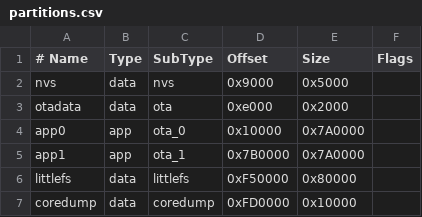
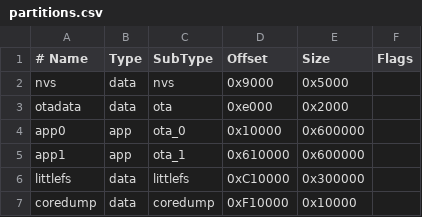
Before and after one commit to leemind/NMEA2000Instruments, a CSV file: partitions.csv, drawn as a sheet.

```diff
--- a/partitions.csv
+++ b/partitions.csv
@@ -3,5 +3,5 @@ nvs,      data, nvs,     0x9000,  0x5000,
 otadata,  data, ota,     0xe000,  0x2000,
-app0,     app,  ota_0,   0x10000, 0x7A0000,
-app1,     app,  ota_1,   0x7B0000,0x7A0000,
-littlefs,   data, littlefs,  0xF50000,0x80000,
-coredump, data, coredump,0xFD0000,0x10000,
+app0,     app,  ota_0,   0x10000, 0x600000,
+app1,     app,  ota_1,   0x610000, 0x600000,
+littlefs, data, littlefs, 0xC10000, 0x300000,
+coredump, data, coredump, 0xF10000, 0x10000,
```
Also changed, not shown: 8 other files.
